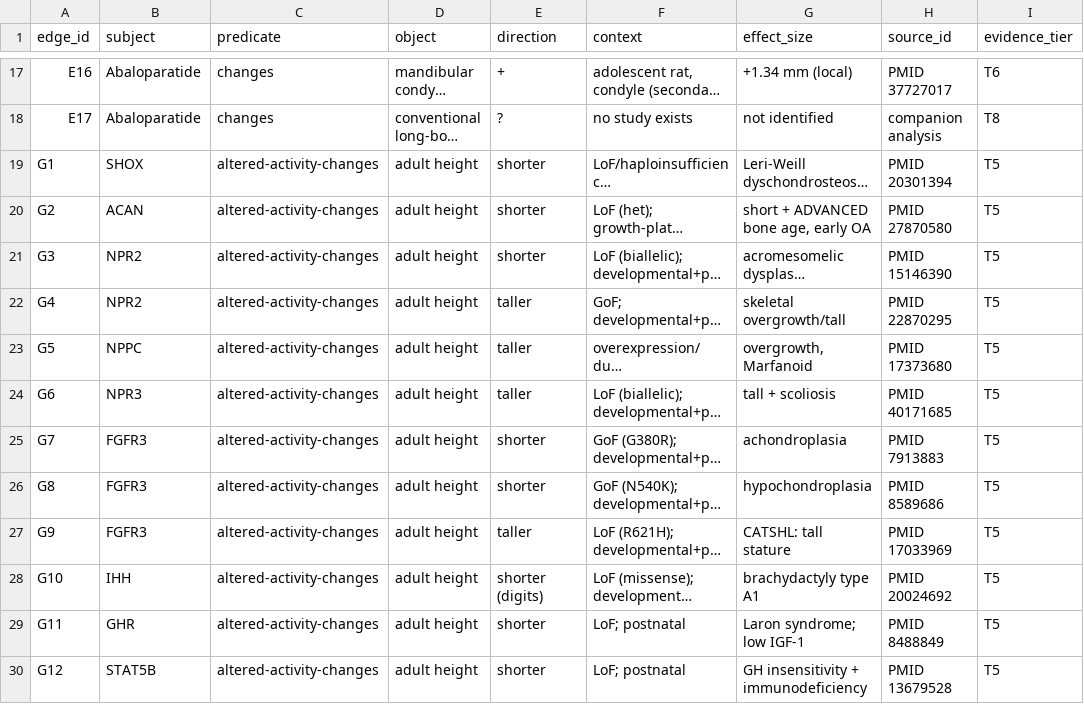
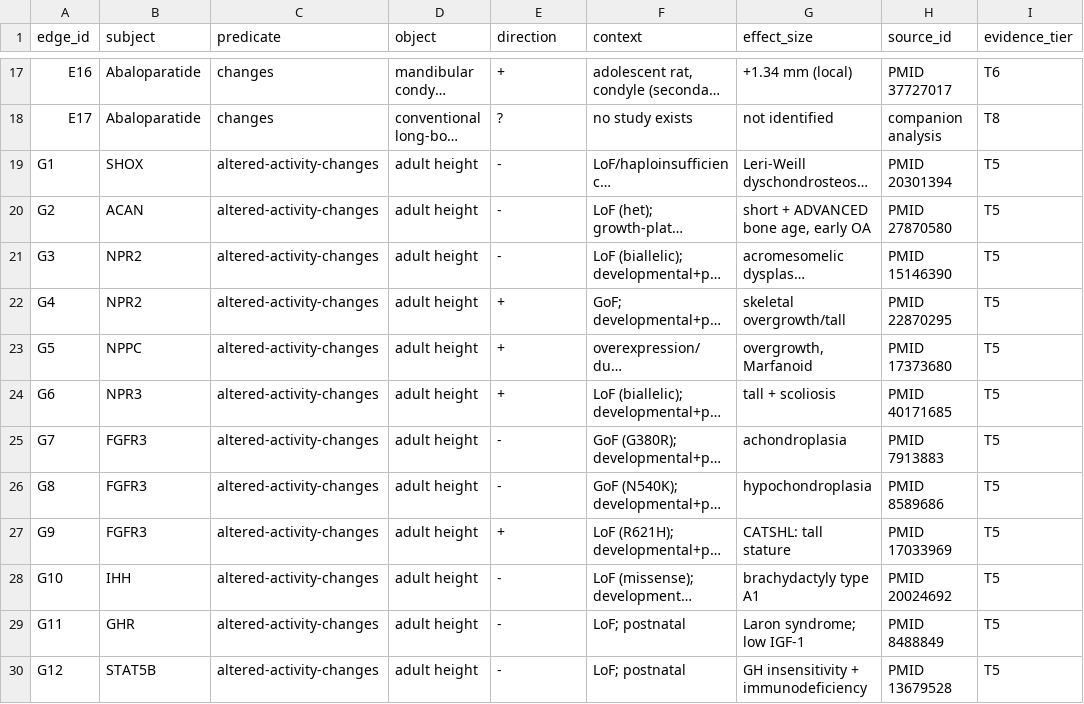
Before and after one commit to dhyabi2/agentic-commerce-ref, a CSV file: height-omniverse/data/curated/evidence_edges.csv, drawn as a sheet; only a part is shown, gaps mark what is left out; long unchanged cells end in …; the diff covers the shown part only; the diff names each change by its address in the sheet, - before the commit and + after, or states it on an @@ line.

```diff
--- a/height-omniverse/data/curated/evidence_edges.csv
+++ b/height-omniverse/data/curated/evidence_edges.csv
-E19:E21 (direction): shorter
+E19:E21 (direction): -
-E22:E24 (direction): taller
+E22:E24 (direction): +
-E25:E26 (direction): shorter
+E25:E26 (direction): -
-E27 (direction): taller
+E27 (direction): +
-E28 (direction): shorter (digits)
+E28 (direction): -
-E29:E30 (direction): shorter
+E29:E30 (direction): -
```
Also changed, not shown: 12 edited cells elsewhere in this file, height-omniverse/data/curated/studies.csv, 6 other files.
